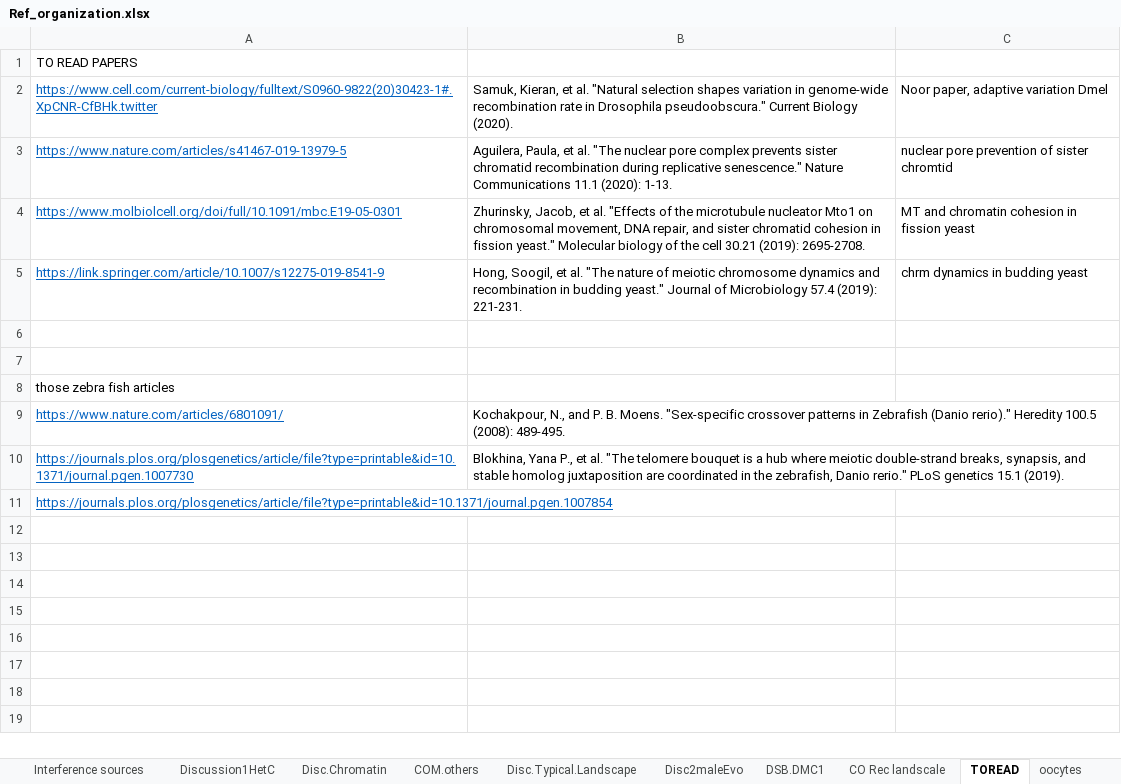
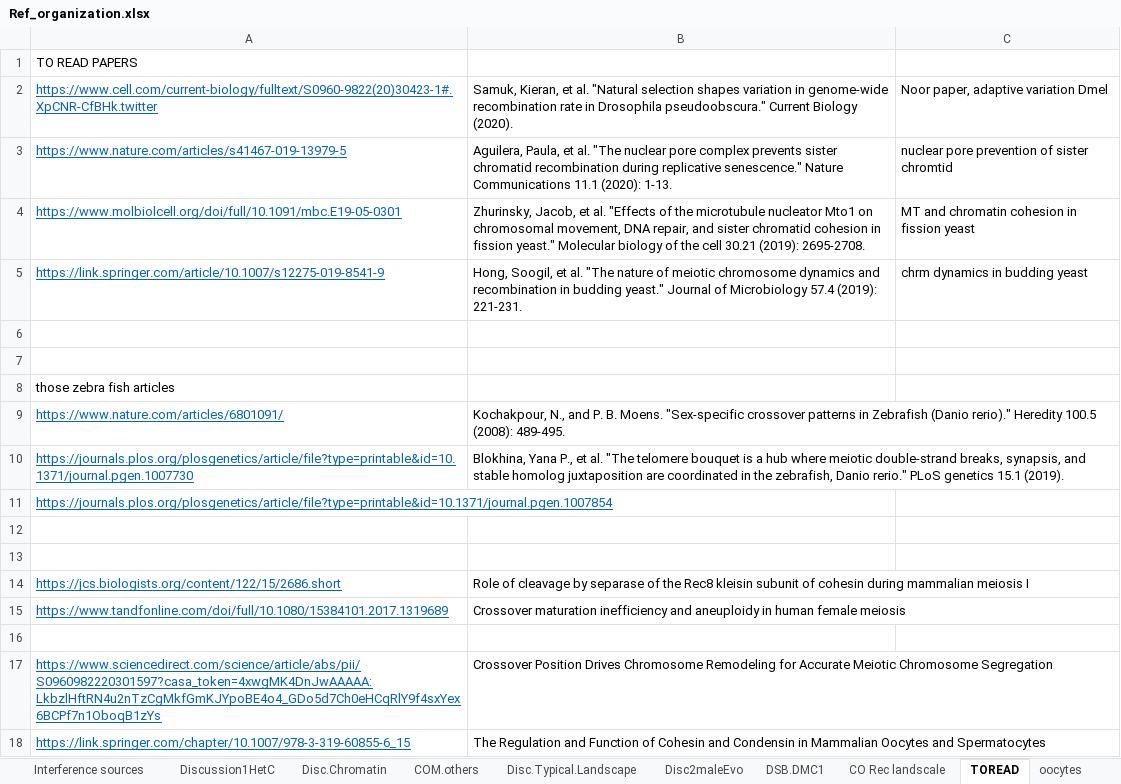
Before and after one commit to petersoapes/MLH1repo, an Excel workbook: Ref_organization.xlsx, sheet TOREAD, drawn as a sheet; values as stored, in another font and other column widths than the file's, no borders; the diff names each change by its address in the sheet, - before the commit and + after, or states it on an @@ line.

```diff
--- a/Ref_organization.xlsx (sheet TOREAD)
+++ b/Ref_organization.xlsx (sheet TOREAD)
+row 12: (empty)
+row 13: (empty)
+row 14: https://jcs.biologists.org/content/122/15/2686.short | Role of cleavage by separase of the Rec8 kleisin subunit of cohesin during mammalian meiosis I
+row 15: https://www.tandfonline.com/doi/full/10.1080/15384101.2017.1319689 | Crossover maturation inefficiency and aneuploidy in human female meiosis
+row 16: (empty)
+row 17: https://www.sciencedirect.com/science/article/abs/pii/S0960982220301597?casa_token=4xwgMK4DnJwAAAAA:LkbzlHftRN4u2nTzCgMkfGmKJYpoBE4o4_GDo5d7Ch0eHCqRlY9f4sxYex6BCPf7n1OboqB1zYs | Crossover Position Drives Chromosome Remodeling for Accurate Meiotic Chromosome Segregation
+row 18: https://link.springer.com/chapter/10.1007/978-3-319-60855-6_15 | The Regulation and Function of Cohesin and Condensin in Mammalian Oocytes and Spermatocytes
```
Also changed, not shown: doc/MainTables.xlsx, 31 other files.
